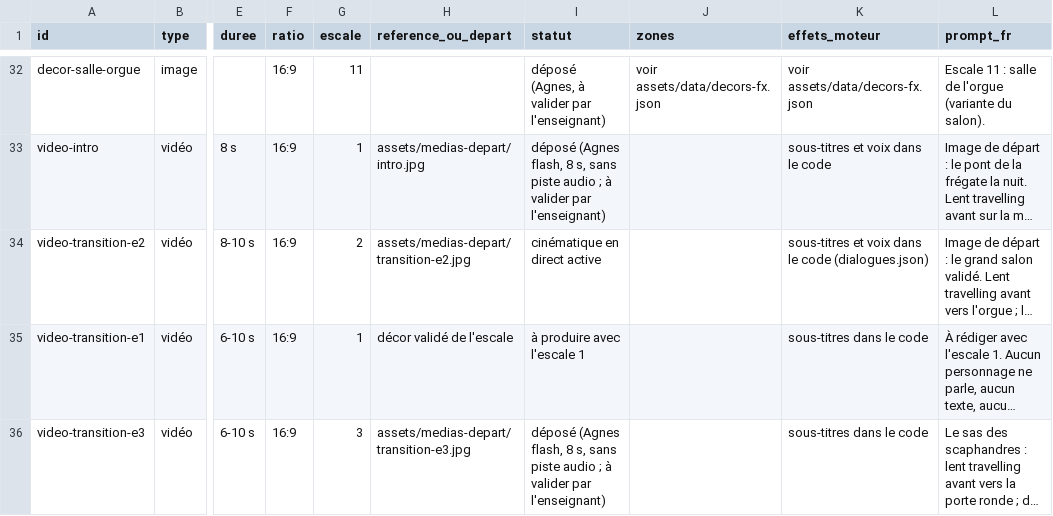
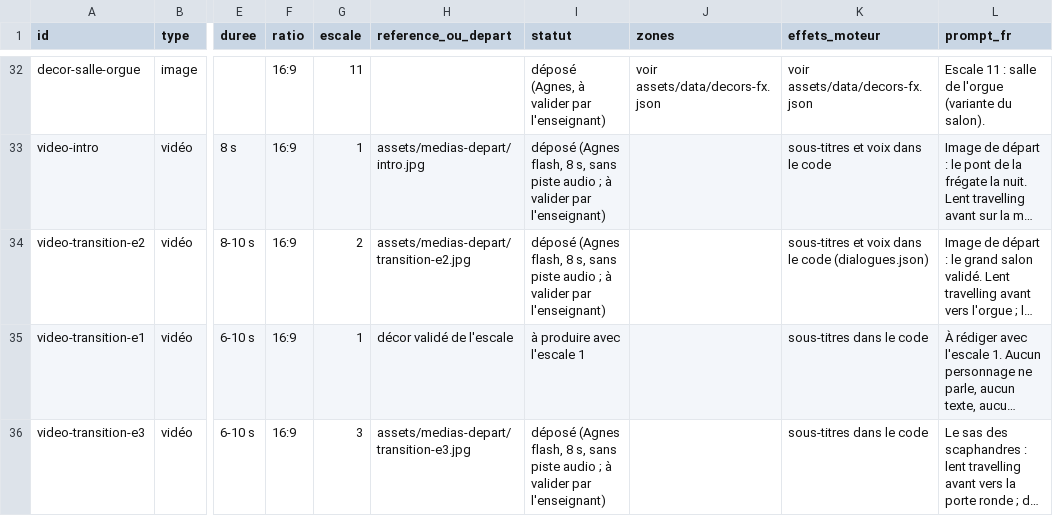
Before and after one commit to IdGir/escape-games-cm1-cm2, a CSV file: vingt-mille-lieues/medias.csv, drawn as a sheet; only a part is shown, gaps mark what is left out; long unchanged cells end in …; the diff names each change by its address in the sheet, - before the commit and + after, or states it on an @@ line.

```diff
--- a/vingt-mille-lieues/medias.csv
+++ b/vingt-mille-lieues/medias.csv
-I34 (statut): cinématique en direct active
+I34 (statut): déposé (Agnes flash, 8 s, sans piste audio ; à valider par l'enseignant)
```
Also changed, not shown: 3 other files.
